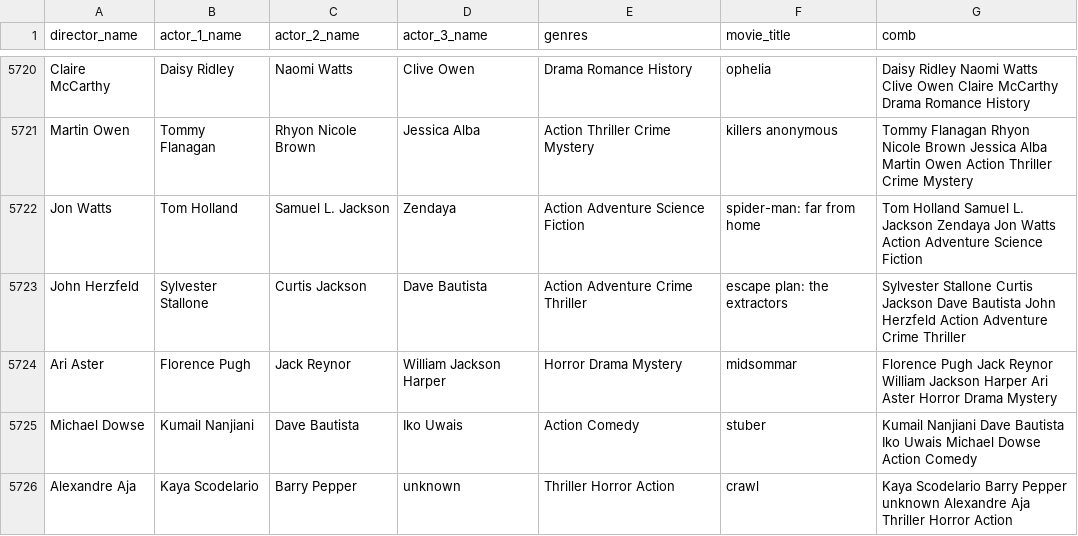
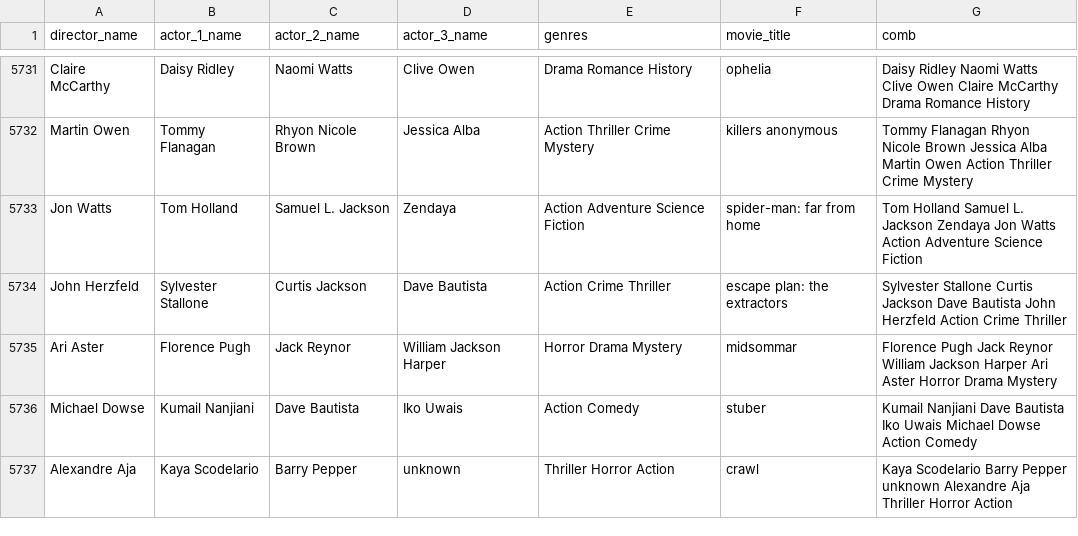
Before and after one commit to vanshikasoni8/Cinematic-compass, a CSV file: datasets/main_data_2020.csv, drawn as a sheet; only a part is shown, gaps mark what is left out; the diff covers the shown part only.

```diff
--- a/datasets/main_data_2020.csv
+++ b/datasets/main_data_2020.csv
@@ -5722,3 +5733,3 @@ Martin Owen,Tommy Flanagan,Rhyon Nicole Brown,Jessica Alba,Action Thriller Crime
 Jon Watts,Tom Holland,Samuel L. Jackson,Zendaya,Action Adventure Science Fiction,spider-man: far from home,Tom Holland Samuel L. Jackson Zendaya Jon Watts Action Adventure Science Fiction
-John Herzfeld,Sylvester Stallone,Curtis Jackson,Dave Bautista,Action Adventure Crime Thriller,escape plan: the extractors,Sylvester Stallone Curtis Jackson Dave Bautista John Herzfeld Action Adventure Crime Thriller
+John Herzfeld,Sylvester Stallone,Curtis Jackson,Dave Bautista,Action Crime Thriller,escape plan: the extractors,Sylvester Stallone Curtis Jackson Dave Bautista John Herzfeld Action Crime Thriller
 Ari Aster,Florence Pugh,Jack Reynor,William Jackson Harper,Horror Drama Mystery,midsommar,Florence Pugh Jack Reynor William Jackson Harper Ari Aster Horror Drama Mystery
```
Also changed, not shown: 11 added rows and 84 edited cells elsewhere in this file, datasets/main_data.csv, 4 other files.
